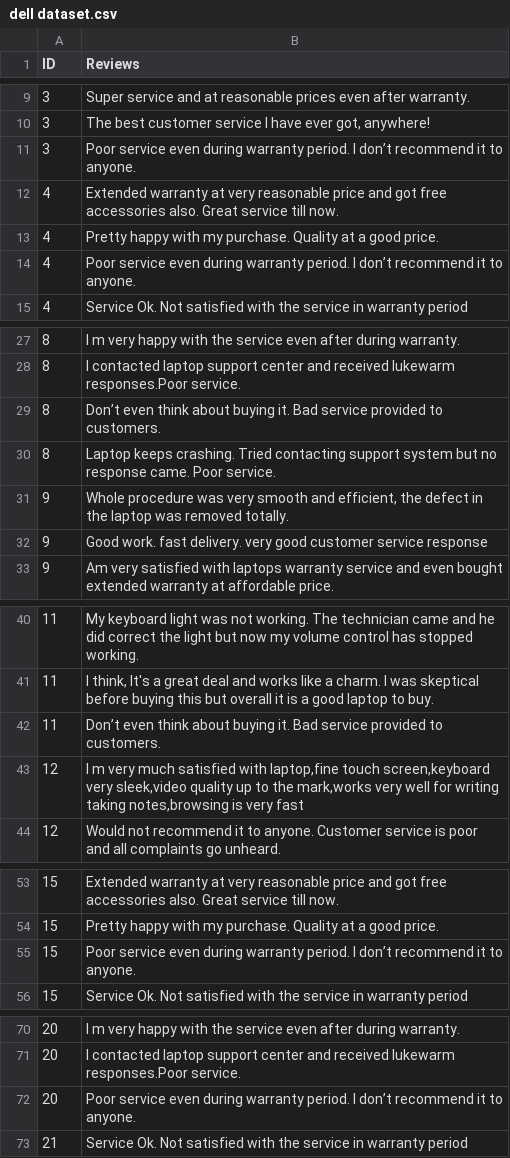
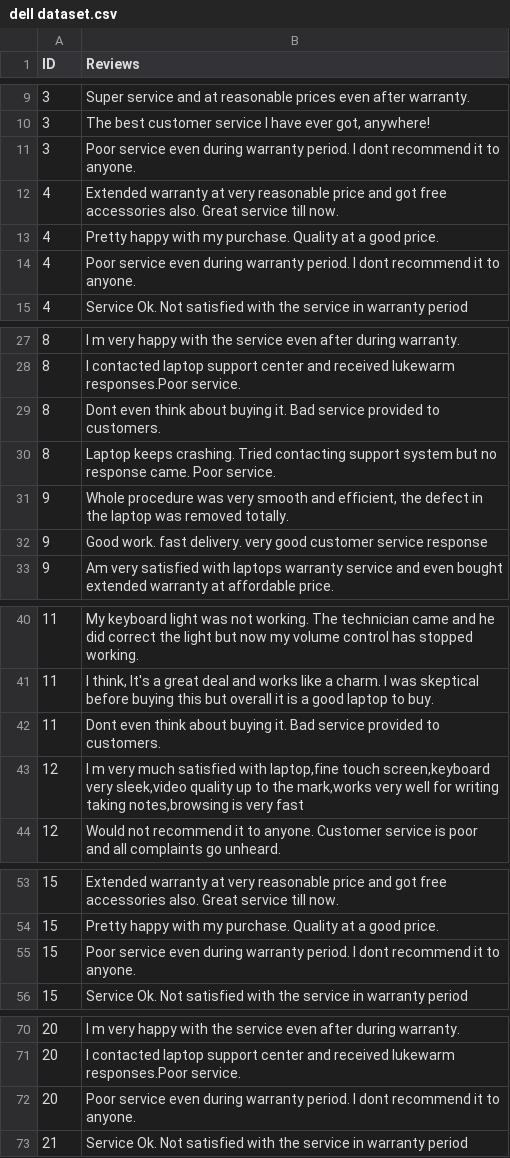
Before and after one commit to shivank1234/DellHackathon, a CSV file: dell dataset.csv, drawn as a sheet; only a part is shown, gaps mark what is left out; the diff covers the shown part only; the diff names each change by its address in the sheet, - before the commit and + after, or states it on an @@ line.

```diff
--- a/dell dataset.csv
+++ b/dell dataset.csv
-B11 (Reviews): …period. I don’t recommend it…
+B11 (Reviews): …period. I dont recommend it…
-B14 (Reviews): …period. I don’t recommend it…
+B14 (Reviews): …period. I dont recommend it…
-B29 (Reviews): Don’t even think…
+B29 (Reviews): Dont even think…
-B42 (Reviews): Don’t even think…
+B42 (Reviews): Dont even think…
-B55 (Reviews): …period. I don’t recommend it…
+B55 (Reviews): …period. I dont recommend it…
-B72 (Reviews): …period. I don’t recommend it…
+B72 (Reviews): …period. I dont recommend it…
```
Also changed, not shown: 2 edited cells elsewhere in this file, 1 other file.
